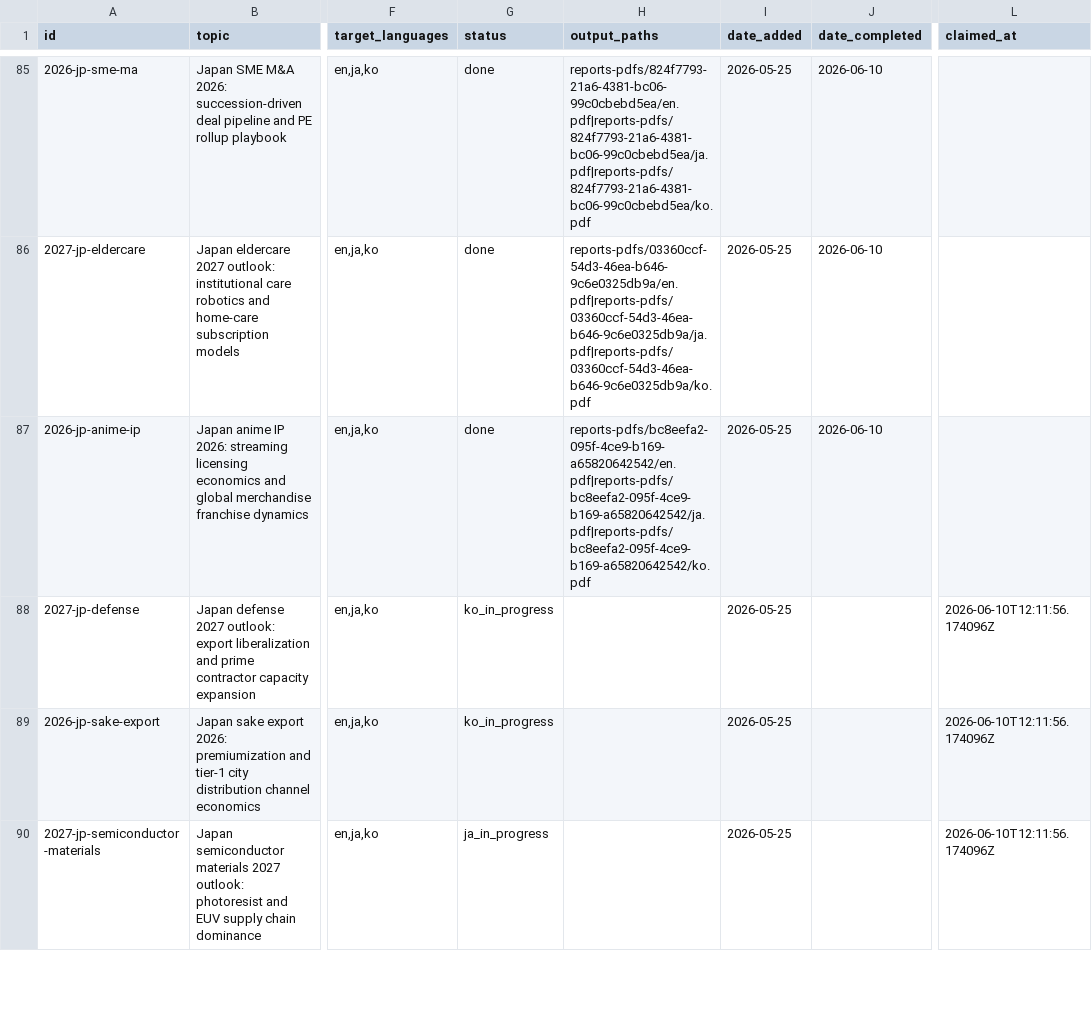
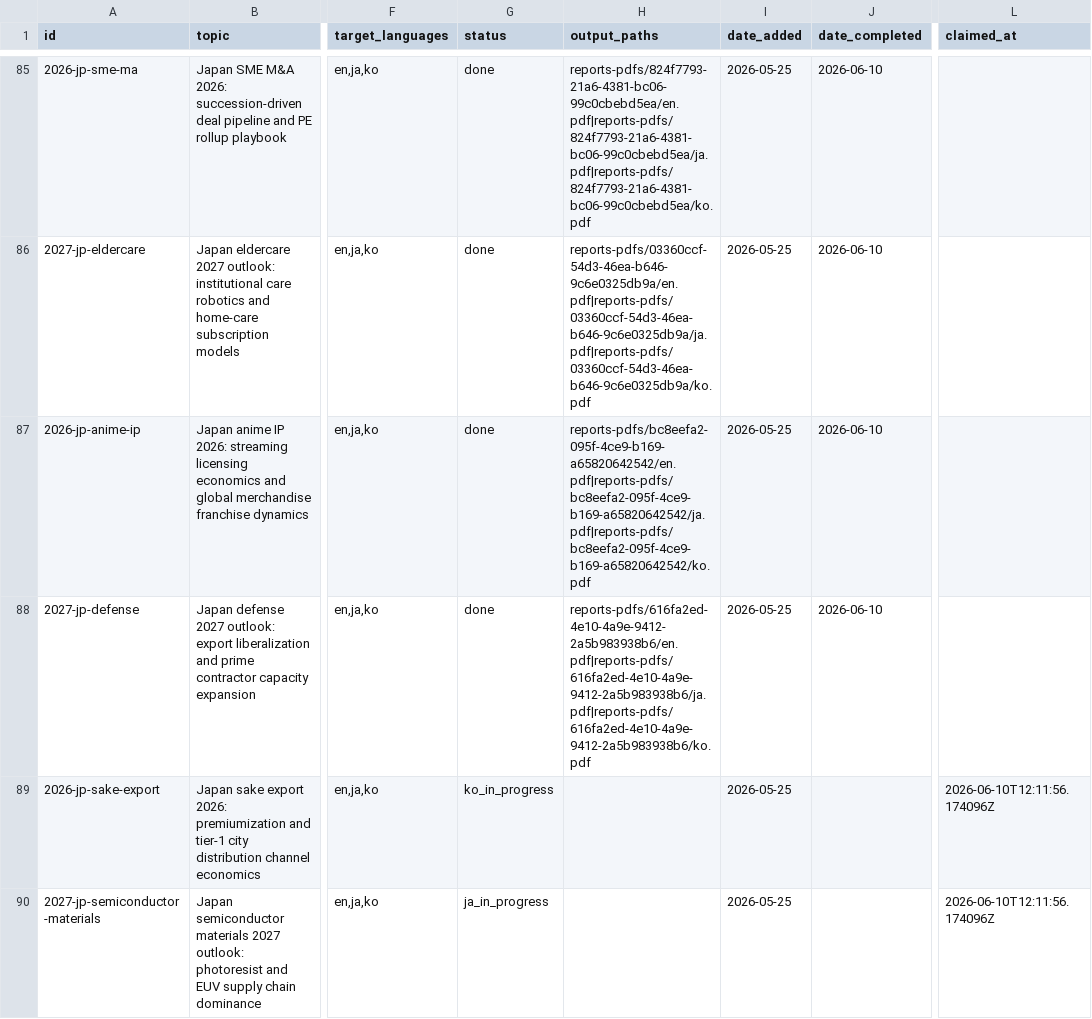
Before and after one commit to henryvn2004-arch/kira-research, a CSV file: data/report_queue.csv, drawn as a sheet; only a part is shown, gaps mark what is left out; the diff names each change by its address in the sheet, - before the commit and + after, or states it on an @@ line.

Commit message:
batch: 2027-jp-defense mark done in queue

```diff
--- a/data/report_queue.csv
+++ b/data/report_queue.csv
-G88 (status): ko_in_progress
+G88 (status): done
-H88 (output_paths): (empty)
+H88 (output_paths): reports-pdfs/616fa2ed-4e10-4a9e-9412-2a5b983938b6/en.pdf|reports-pdfs/616fa2ed-4e10-4a9e-9412-2a5b983938b6/ja.pdf|reports-pdfs/616fa2ed-4e10-4a9e-9412-2a5b983938b6/ko.pdf
-J88 (date_completed): (empty)
+J88 (date_completed): 2026-06-10
-L88 (claimed_at): 2026-06-10T12:11:56.174096Z
+L88 (claimed_at): (empty)
```
